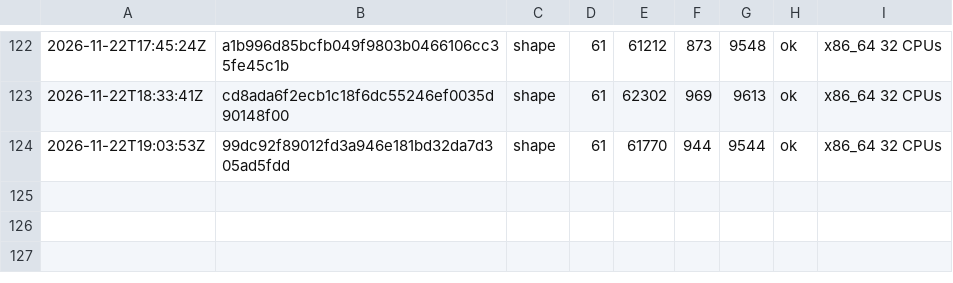
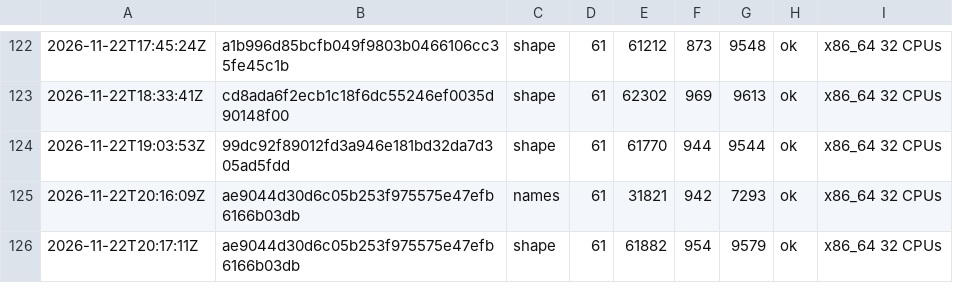
Before and after one commit to vtium/vtium, a TSV file: crates/vtium-config/fuzz/runs.tsv, drawn as a sheet; only a part is shown, gaps mark what is left out; the diff names each change by its address in the sheet, - before the commit and + after, or states it on an @@ line.

Commit message:
test(vtium-config): fuzz names and shape for 60 s each on the fix round

```diff
--- a/crates/vtium-config/fuzz/runs.tsv
+++ b/crates/vtium-config/fuzz/runs.tsv
+row 125: 2026-11-22T20:16:09Z | ae9044d30d6c05b253f975575e47efb6166b03db | names | 61 | 31821 | 942 | 7293 | ok | x86_64 32 CPUs
+row 126: 2026-11-22T20:17:11Z | ae9044d30d6c05b253f975575e47efb6166b03db | shape | 61 | 61882 | 954 | 9579 | ok | x86_64 32 CPUs
```
